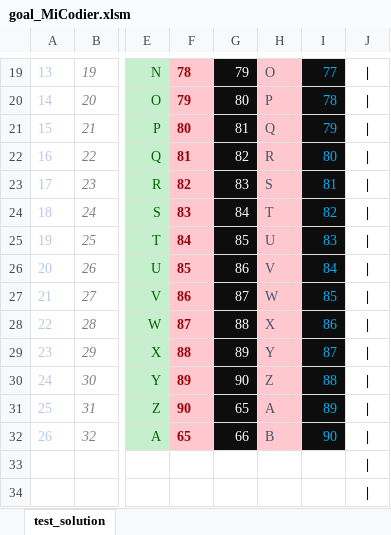
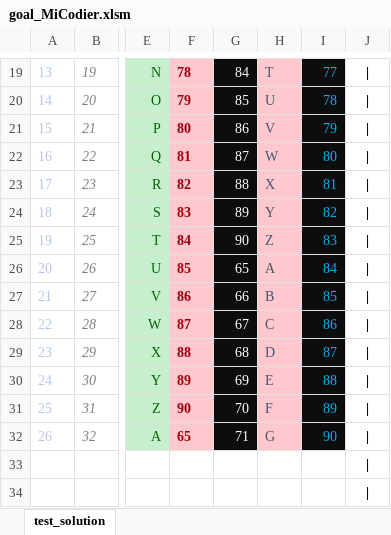
Before and after one commit to micalevisk/cifrador, an Excel workbook: MiCodier/goal_MiCodier.xlsm, sheet test_solution, drawn as a sheet; only a part is shown, gaps mark what is left out; values as stored, in another font and other column widths than the file's, no borders; charts and pictures not drawn; the diff covers the shown part only; the diff names each change by its address in the sheet, - before the commit and + after, or states it on an @@ line.

```diff
--- a/MiCodier/goal_MiCodier.xlsm (sheet test_solution)
+++ b/MiCodier/goal_MiCodier.xlsm (sheet test_solution)
-G19: 79
+G19: 84
-H19: O
+H19: T
-G20: 80
+G20: 85
-H20: P
+H20: U
-G21: 81
+G21: 86
-H21: Q
+H21: V
-G22: 82
+G22: 87
-H22: R
+H22: W
-G23: 83
+G23: 88
-H23: S
+H23: X
-G24: 84
+G24: 89
-H24: T
+H24: Y
-G25: 85
+G25: 90
-H25: U
+H25: Z
-G26: 86
+G26: 65
-H26: V
+H26: A
-G27: 87
+G27: 66
-H27: W
+H27: B
-G28: 88
+G28: 67
-H28: X
+H28: C
-G29: 89
+G29: 68
-H29: Y
+H29: D
-G30: 90
+G30: 69
-H30: Z
+H30: E
-G31: 65
+G31: 70
-H31: A
+H31: F
-G32: 66
+G32: 71
-H32: B
+H32: G
```
Also changed, not shown: 1 added row, 1 removed row and 30 edited cells elsewhere in this sheet, charts or pictures, 2 other files.
